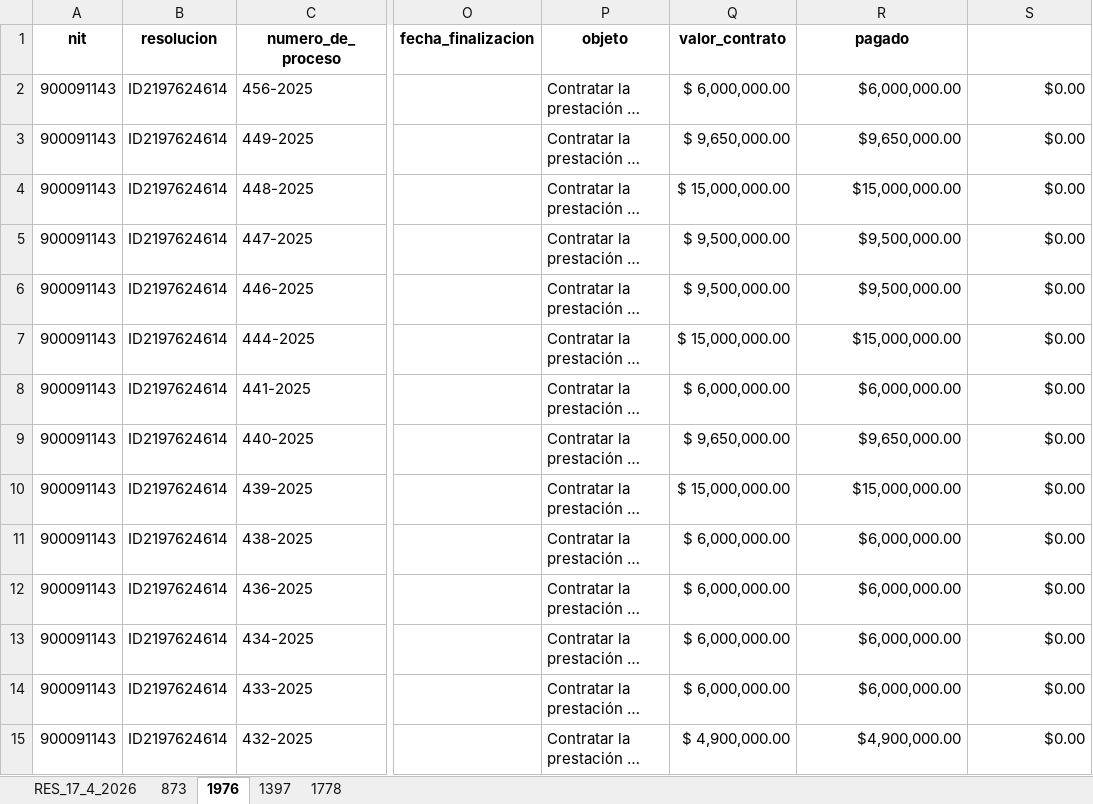
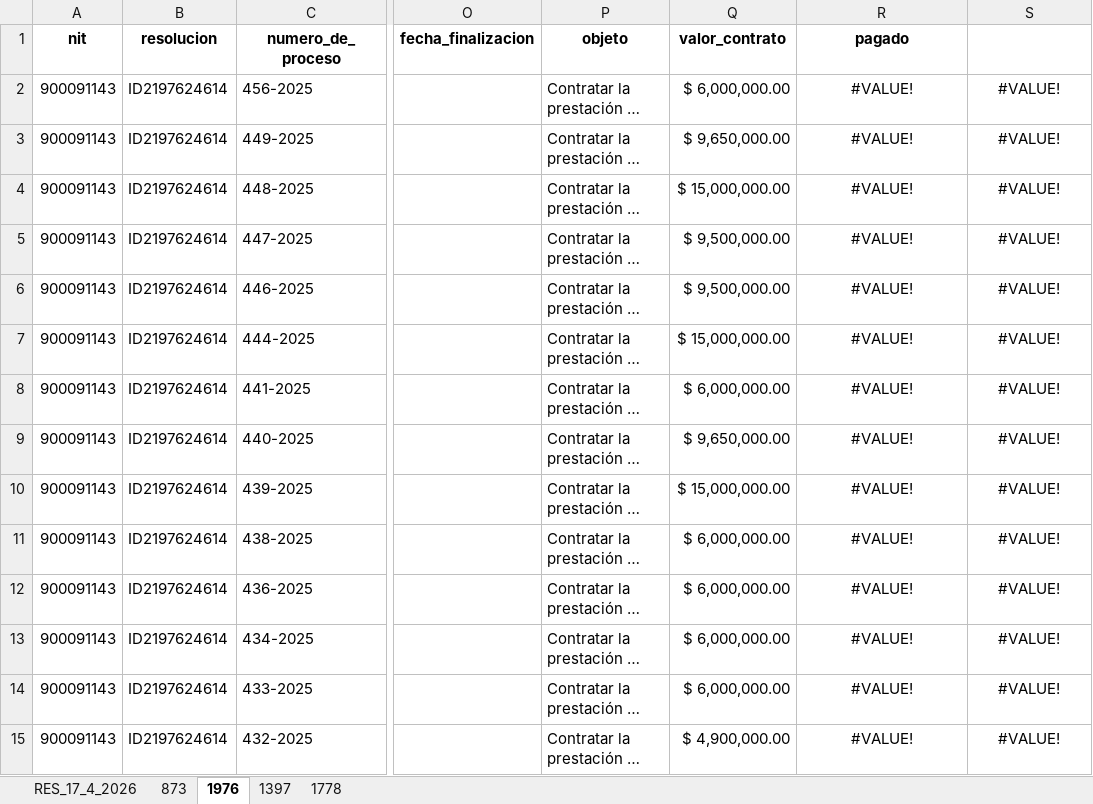
Before and after one commit to JEYBAN37/aps_tranform_data_etl, an Excel workbook: automatizacion_looker_aps/contratacion_cruzada/bases/contratos_consolidado_real.xlsx, sheet 1976, drawn as a sheet; only a part is shown, gaps mark what is left out; long unchanged cells end in …; values as stored, in another font and other column widths than the file's, no borders; conditional formats not drawn; the diff covers the shown part only; the diff names each change by its address in the sheet, - before the commit and + after, or states it on an @@ line.

```diff
--- a/automatizacion_looker_aps/contratacion_cruzada/bases/contratos_consolidado_real.xlsx (sheet 1976)
+++ b/automatizacion_looker_aps/contratacion_cruzada/bases/contratos_consolidado_real.xlsx (sheet 1976)
-R2 (pagado): $6,000,000.00
+R2 (pagado): #VALUE!
-R2:S15 alignment: right
+R2:S15 alignment: center
-S2:S15: $0.00
+S2:S15: #VALUE!
-R3 (pagado): $9,650,000.00
+R3 (pagado): #VALUE!
-R4 (pagado): $15,000,000.00
+R4 (pagado): #VALUE!
-R5:R6 (pagado): $9,500,000.00
+R5:R6 (pagado): #VALUE!
-R7 (pagado): $15,000,000.00
+R7 (pagado): #VALUE!
-R8 (pagado): $6,000,000.00
+R8 (pagado): #VALUE!
-R9 (pagado): $9,650,000.00
+R9 (pagado): #VALUE!
-R10 (pagado): $15,000,000.00
+R10 (pagado): #VALUE!
-R11:R14 (pagado): $6,000,000.00
+R11:R14 (pagado): #VALUE!
-R15 (pagado): $4,900,000.00
+R15 (pagado): #VALUE!
```
Also changed, not shown: 304 edited cells and cell formats elsewhere in this sheet, sheet RES_17_4_2026, sheet 1397, sheet 873, 10 other files.
